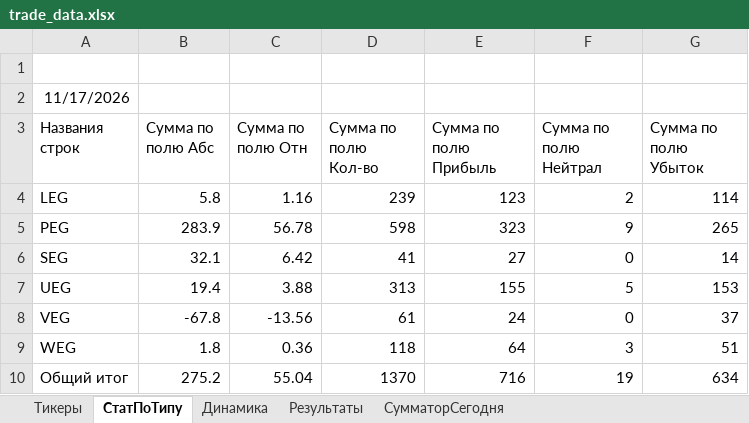
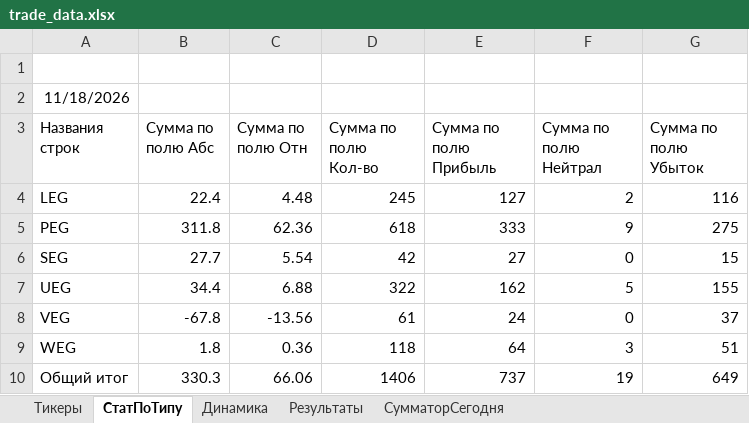
Before and after one commit to Anubis1Good/RichLaughter3, an Excel workbook: __docs/trade_data.xlsx, sheet СтатПоТипу, drawn as a sheet; values as stored, in another font and other column widths than the file's, no borders; the diff names each change by its address in the sheet, - before the commit and + after, or states it on an @@ line.

```diff
--- a/__docs/trade_data.xlsx (sheet СтатПоТипу)
+++ b/__docs/trade_data.xlsx (sheet СтатПоТипу)
-A2 (Названия строк): 11/17/2026
+A2 (Названия строк): 11/18/2026
-B4 (Сумма по полю Абс): 5.8
+B4 (Сумма по полю Абс): 22.4
-C4 (Сумма по полю Отн): 1.16
+C4 (Сумма по полю Отн): 4.48
-D4 (Сумма по полю Кол-во): 239
+D4 (Сумма по полю Кол-во): 245
-E4 (Сумма по полю Прибыль): 123
+E4 (Сумма по полю Прибыль): 127
-G4 (Сумма по полю Убыток): 114
+G4 (Сумма по полю Убыток): 116
-B5 (Сумма по полю Абс): 283.9
+B5 (Сумма по полю Абс): 311.8
-C5 (Сумма по полю Отн): 56.78
+C5 (Сумма по полю Отн): 62.36
-D5 (Сумма по полю Кол-во): 598
+D5 (Сумма по полю Кол-во): 618
-E5 (Сумма по полю Прибыль): 323
+E5 (Сумма по полю Прибыль): 333
-G5 (Сумма по полю Убыток): 265
+G5 (Сумма по полю Убыток): 275
-B6 (Сумма по полю Абс): 32.1
+B6 (Сумма по полю Абс): 27.7
-C6 (Сумма по полю Отн): 6.42
+C6 (Сумма по полю Отн): 5.54
-D6 (Сумма по полю Кол-во): 41
+D6 (Сумма по полю Кол-во): 42
-G6 (Сумма по полю Убыток): 14
+G6 (Сумма по полю Убыток): 15
-B7 (Сумма по полю Абс): 19.4
+B7 (Сумма по полю Абс): 34.4
-C7 (Сумма по полю Отн): 3.88
+C7 (Сумма по полю Отн): 6.88
-D7 (Сумма по полю Кол-во): 313
+D7 (Сумма по полю Кол-во): 322
-E7 (Сумма по полю Прибыль): 155
+E7 (Сумма по полю Прибыль): 162
-G7 (Сумма по полю Убыток): 153
+G7 (Сумма по полю Убыток): 155
-B10 (Сумма по полю Абс): 275.2
+B10 (Сумма по полю Абс): 330.3
-C10 (Сумма по полю Отн): 55.04
+C10 (Сумма по полю Отн): 66.06
-D10 (Сумма по полю Кол-во): 1370
+D10 (Сумма по полю Кол-во): 1406
-E10 (Сумма по полю Прибыль): 716
+E10 (Сумма по полю Прибыль): 737
-G10 (Сумма по полю Убыток): 634
+G10 (Сумма по полю Убыток): 649
```
Also changed, not shown: sheet Результаты, sheet СумматорСегодня, sheet Динамика, formulas that keep their value, charts or pictures, 1 other file.
